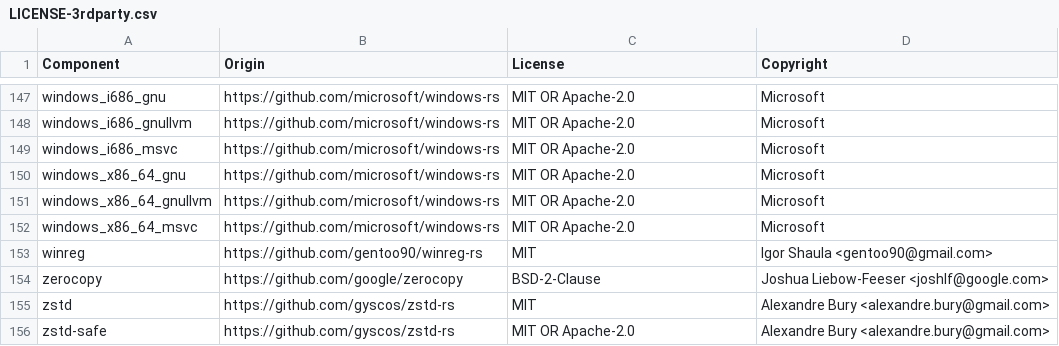
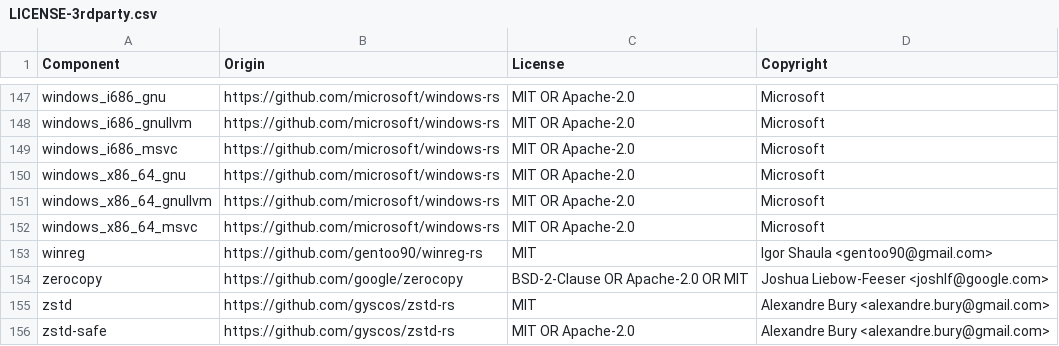
Before and after one commit to DataDog/datadog-api-client-rust, a CSV file: LICENSE-3rdparty.csv, drawn as a sheet; only a part is shown, gaps mark what is left out.

```diff
--- a/LICENSE-3rdparty.csv
+++ b/LICENSE-3rdparty.csv
@@ -153,3 +153,3 @@ windows_x86_64_msvc,https://github.com/microsoft/windows-rs,MIT OR Apache-2.0,Mi
 winreg,https://github.com/gentoo90/winreg-rs,MIT,Igor Shaula <gentoo90@gmail.com>
-zerocopy,https://github.com/google/zerocopy,BSD-2-Clause,Joshua Liebow-Feeser <joshlf@google.com>
+zerocopy,https://github.com/google/zerocopy,BSD-2-Clause OR Apache-2.0 OR MIT,Joshua Liebow-Feeser <joshlf@google.com>
 zstd,https://github.com/gyscos/zstd-rs,MIT,Alexandre Bury <alexandre.bury@gmail.com>
```
Also changed, not shown: 22 other files.
